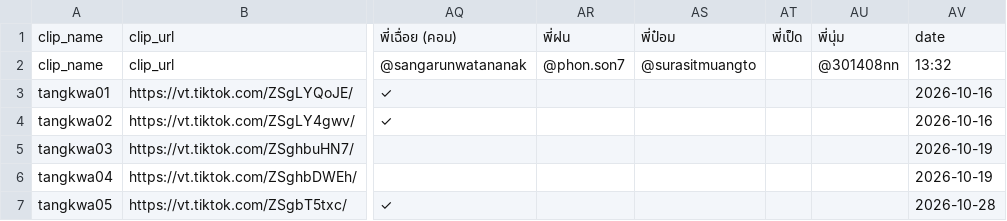
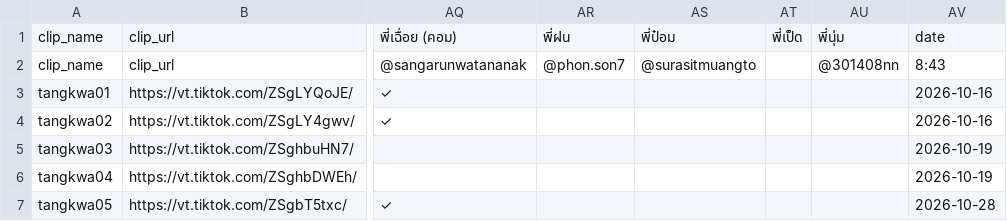
Before and after one commit to it-stm/tiktok, a CSV file: COMMENT_CHECK.csv, drawn as a sheet; only a part is shown, gaps mark what is left out; the diff names each change by its address in the sheet, - before the commit and + after, or states it on an @@ line.

Commit message:
Update TikTok comment report

```diff
--- a/COMMENT_CHECK.csv
+++ b/COMMENT_CHECK.csv
-AV2: 13:32
+AV2: 8:43
```
